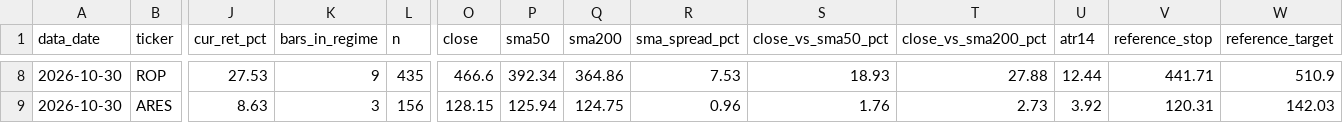
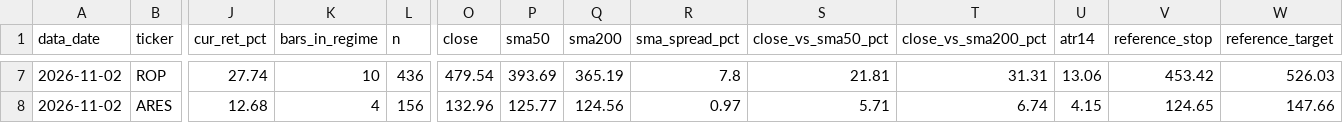
Before and after one commit to JoshuaTayYiJie/sp500-markov-scanner, a CSV file: site/data/qualified.csv, drawn as a sheet; only a part is shown, gaps mark what is left out; addresses are those after the commit; the diff covers the shown part only; the diff names each change by its address in the sheet, - before the commit and + after, or states it on an @@ line.

```diff
--- a/site/data/qualified.csv
+++ b/site/data/qualified.csv
-A7:A8 (data_date): 2026-10-30
+A7:A8 (data_date): 2026-11-02
-J7 (cur_ret_pct): 27.53
+J7 (cur_ret_pct): 27.74
-K7 (bars_in_regime): 9
+K7 (bars_in_regime): 10
-L7 (n): 435
+L7 (n): 436
-O7 (close): 466.6
+O7 (close): 479.54
-P7 (sma50): 392.34
+P7 (sma50): 393.69
-Q7 (sma200): 364.86
+Q7 (sma200): 365.19
-R7 (sma_spread_pct): 7.53
+R7 (sma_spread_pct): 7.8
-S7 (close_vs_sma50_pct): 18.93
+S7 (close_vs_sma50_pct): 21.81
-T7 (close_vs_sma200_pct): 27.88
+T7 (close_vs_sma200_pct): 31.31
-U7 (atr14): 12.44
+U7 (atr14): 13.06
-V7 (reference_stop): 441.71
+V7 (reference_stop): 453.42
-W7 (reference_target): 510.9
+W7 (reference_target): 526.03
-J8 (cur_ret_pct): 8.63
+J8 (cur_ret_pct): 12.68
-K8 (bars_in_regime): 3
+K8 (bars_in_regime): 4
-O8 (close): 128.15
+O8 (close): 132.96
-P8 (sma50): 125.94
+P8 (sma50): 125.77
-Q8 (sma200): 124.75
+Q8 (sma200): 124.56
-R8 (sma_spread_pct): 0.96
+R8 (sma_spread_pct): 0.97
-S8 (close_vs_sma50_pct): 1.76
+S8 (close_vs_sma50_pct): 5.71
-T8 (close_vs_sma200_pct): 2.73
+T8 (close_vs_sma200_pct): 6.74
-U8 (atr14): 3.92
+U8 (atr14): 4.15
-V8 (reference_stop): 120.31
+V8 (reference_stop): 124.65
-W8 (reference_target): 142.03
+W8 (reference_target): 147.66
```
Also changed, not shown: 1 removed row and 84 edited cells elsewhere in this file, site/data/diagnostics.csv, 4 other files.
